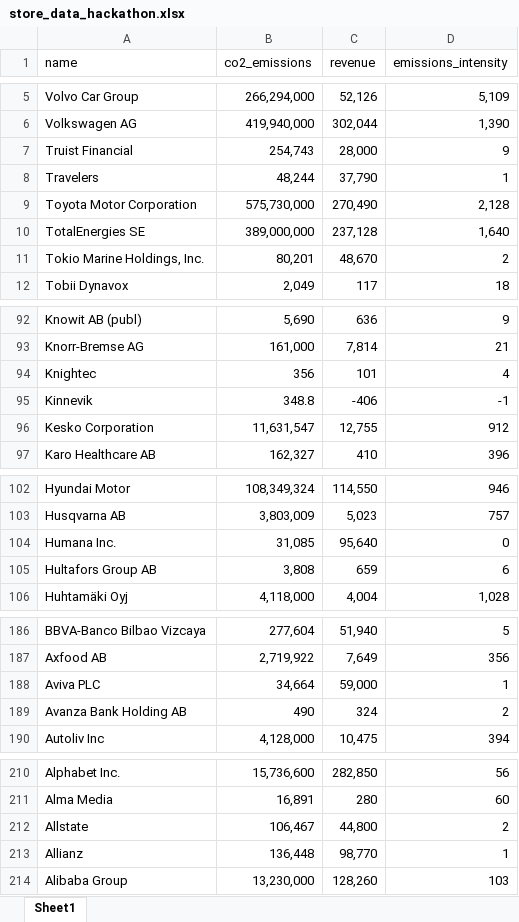
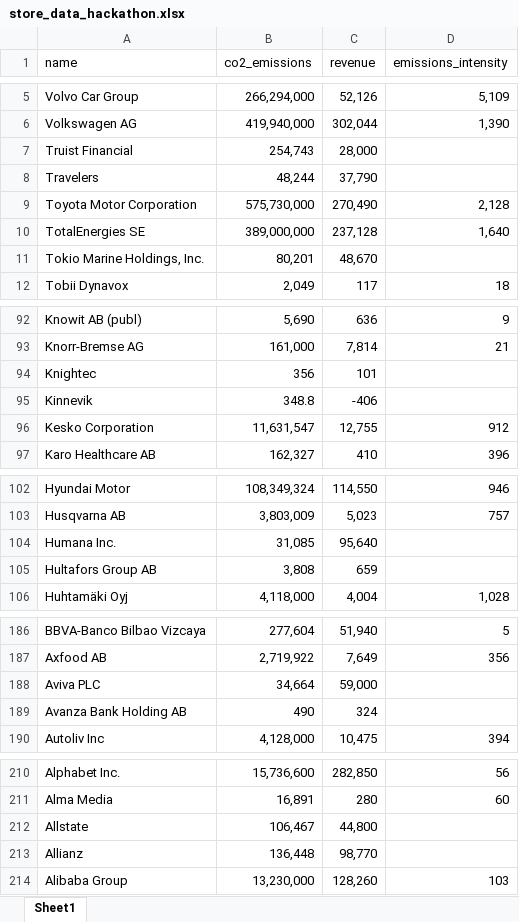
Before and after one commit to Renata1214/Sustainability_Score, an Excel workbook: store_data_hackathon.xlsx, sheet Sheet1, drawn as a sheet; only a part is shown, gaps mark what is left out; values as stored, in another font and other column widths than the file's, no borders; the diff covers the shown part only; the diff names each change by its address in the sheet, - before the commit and + after, or states it on an @@ line.

```diff
--- a/store_data_hackathon.xlsx (sheet Sheet1)
+++ b/store_data_hackathon.xlsx (sheet Sheet1)
-D7 (emissions_intensity): 9
+D7 (emissions_intensity): (empty)
-D8 (emissions_intensity): 1
+D8 (emissions_intensity): (empty)
-D11 (emissions_intensity): 2
+D11 (emissions_intensity): (empty)
-D94 (emissions_intensity): 4
+D94 (emissions_intensity): (empty)
-D95 (emissions_intensity): -1
+D95 (emissions_intensity): (empty)
-D104 (emissions_intensity): 0
+D104 (emissions_intensity): (empty)
-D105 (emissions_intensity): 6
+D105 (emissions_intensity): (empty)
-D188 (emissions_intensity): 1
+D188 (emissions_intensity): (empty)
-D189 (emissions_intensity): 2
+D189 (emissions_intensity): (empty)
-D212 (emissions_intensity): 2
+D212 (emissions_intensity): (empty)
-D213 (emissions_intensity): 1
+D213 (emissions_intensity): (empty)
```
Also changed, not shown: 25 edited cells elsewhere in this sheet, brand_data_hackathon.xlsx, 3 other files.
